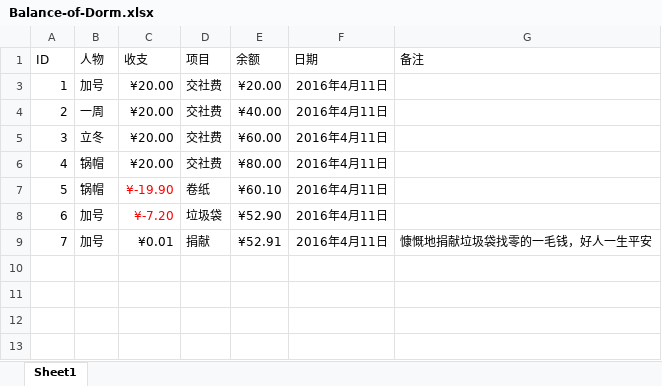
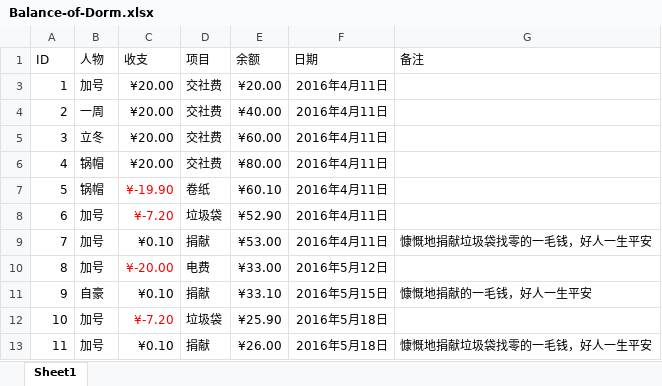
Before and after one commit to SoraNoHeya/Balance-of-Dorm, an Excel workbook: Balance-of-Dorm.xlsx, sheet Sheet1, drawn as a sheet; values as stored, in another font and other column widths than the file's, no borders; conditional formats and table styles not drawn; the diff names each change by its address in the sheet, - before the commit and + after, or states it on an @@ line.

Commit message:
add

```diff
--- a/Balance-of-Dorm.xlsx (sheet Sheet1)
+++ b/Balance-of-Dorm.xlsx (sheet Sheet1)
-C9 (收支): ¥0.01
+C9 (收支): ¥0.10
-E9 (余额): ¥52.91
+E9 (余额): ¥53.00
+row 10: 8 | 加号 | ¥-20.00 | 电费 | ¥33.00 | 2016年5月12日
+row 11: 9 | 自豪 | ¥0.10 | 捐献 | ¥33.10 | 2016年5月15日 | 慷慨地捐献的一毛钱，好人一生平安
+row 12: 10 | 加号 | ¥-7.20 | 垃圾袋 | ¥25.90 | 2016年5月18日
+row 13: 11 | 加号 | ¥0.10 | 捐献 | ¥26.00 | 2016年5月18日 | 慷慨地捐献垃圾袋找零的一毛钱，好人一生平安
```
